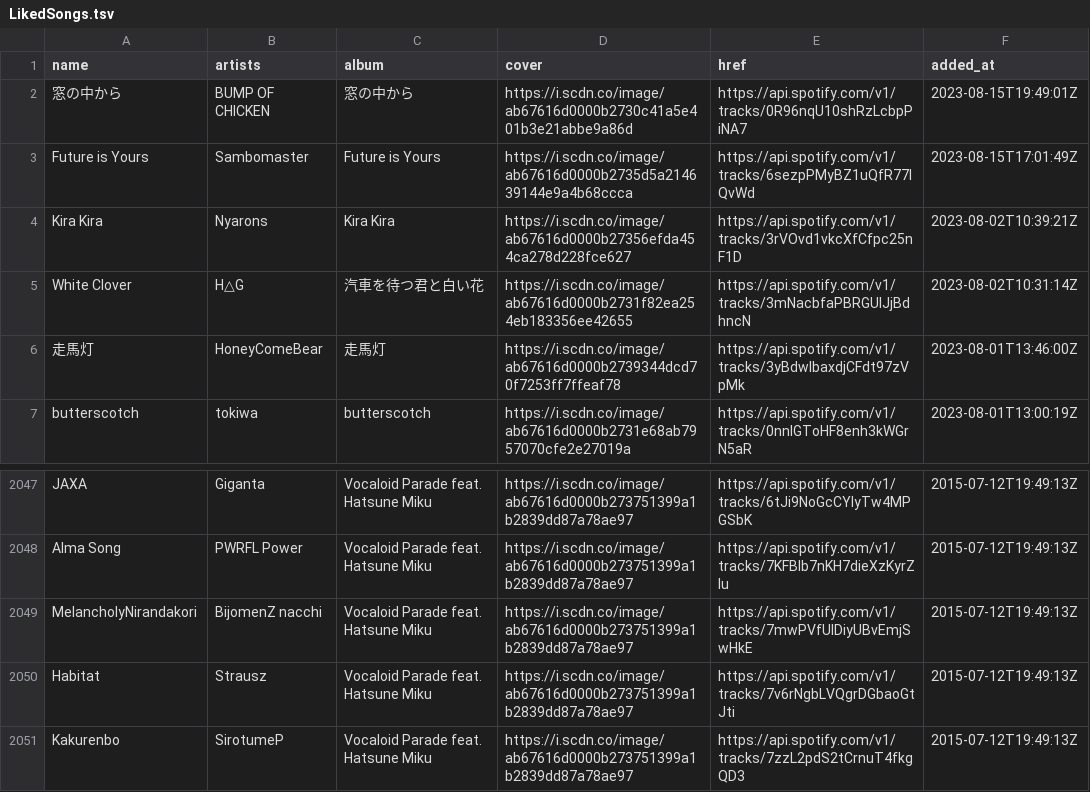
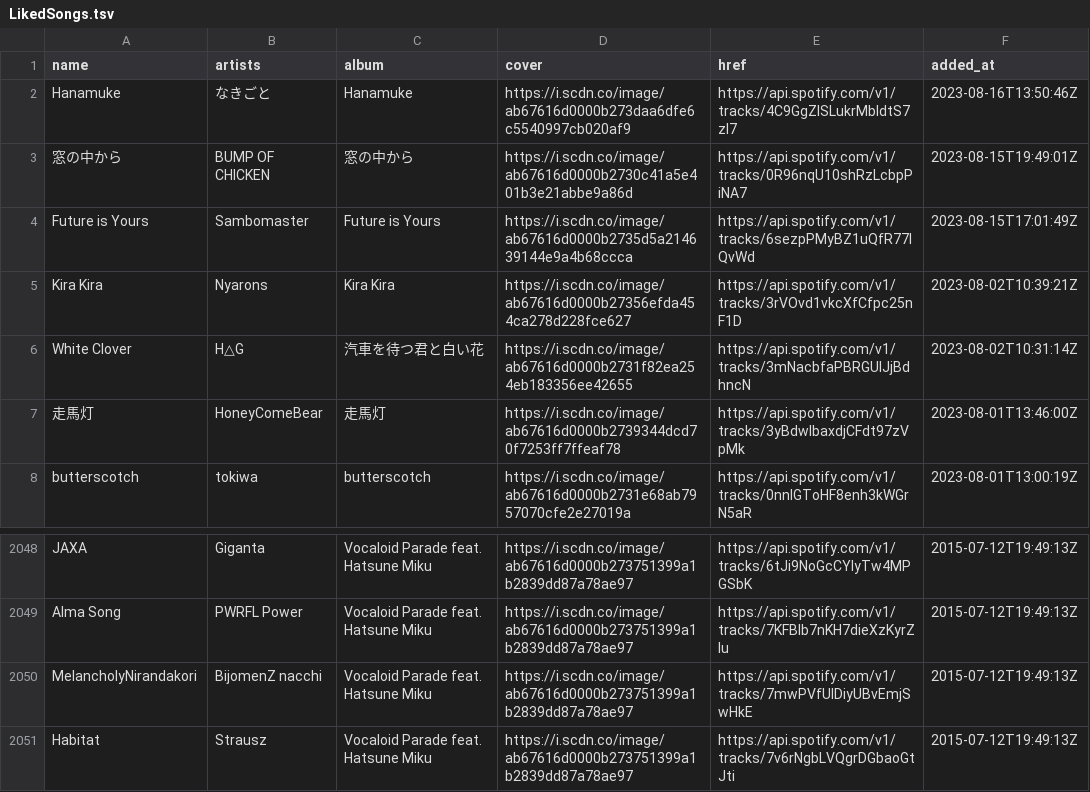
Before and after one commit to nyok/MySpotifyLikedSongs, a TSV file: LikedSongs/LikedSongs.tsv, drawn as a sheet; only a part is shown, gaps mark what is left out; removed rows and columns are numbered as before the commit, all else as after; the diff names each change by its address in the sheet, - before the commit and + after, or states it on an @@ line.

Commit message:
New songs (Automatic update)

```diff
--- a/LikedSongs/LikedSongs.tsv
+++ b/LikedSongs/LikedSongs.tsv
+row 2: Hanamuke | なきごと | Hanamuke | https://i.scdn.co/image/ab67616d0000b273daa6dfe6c5540997cb020af9 | https://api.spotify.com/v1/tracks/4C9GgZISLukrMbIdtS7zI7 | 2023-08-16T13:50:46Z
-row 2051: Kakurenbo | SirotumeP | Vocaloid Parade feat. Hatsune Miku | https://i.scdn.co/image/ab67616d0000b273751399a1b2839dd87a78ae97 | https://api.spotify.com/v1/tracks/7zzL2pdS2tCrnuT4fkgQD3 | 2015-07-12T19:49:13Z
```
